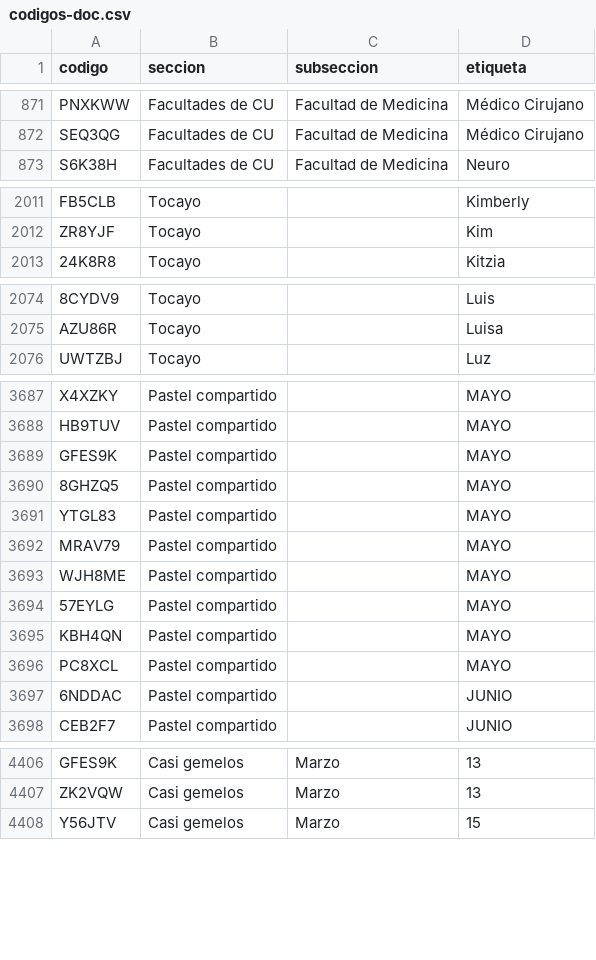
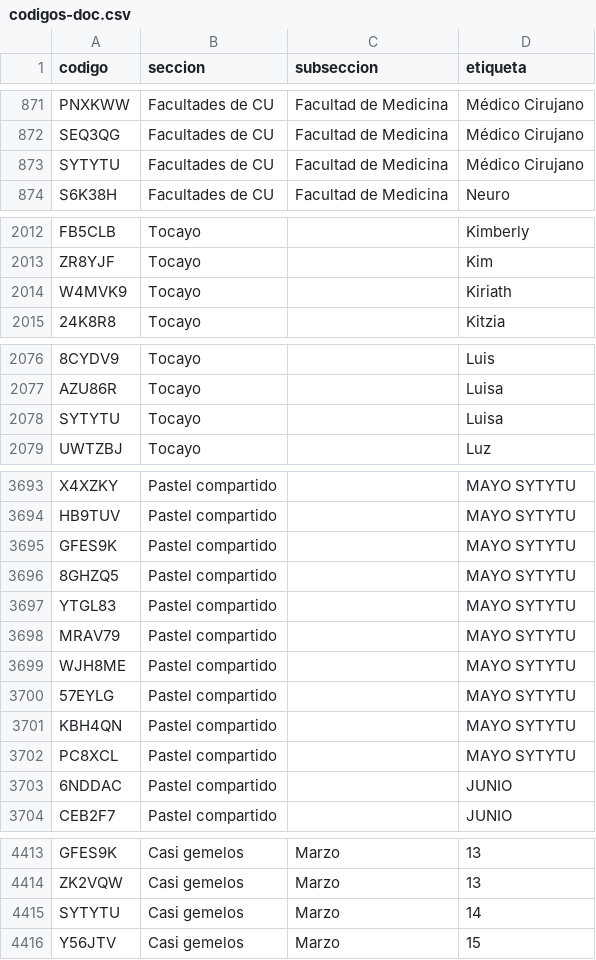
Before and after one commit to jaguarOR/espacio-unam-codigos, a CSV file: datos/codigos-doc.csv, drawn as a sheet; only a part is shown, gaps mark what is left out; addresses are those after the commit; the diff covers the shown part only; the diff names each change by its address in the sheet, - before the commit and + after, or states it on an @@ line.

```diff
--- a/datos/codigos-doc.csv
+++ b/datos/codigos-doc.csv
+row 873: SYTYTU | Facultades de CU | Facultad de Medicina | Médico Cirujano
+row 2014: W4MVK9 | Tocayo |  | Kiriath
+row 2078: SYTYTU | Tocayo |  | Luisa
-D3693:D3702 (etiqueta): MAYO
+D3693:D3702 (etiqueta): MAYO SYTYTU
+row 4415: SYTYTU | Casi gemelos | Marzo | 14
```
Also changed, not shown: 5 added rows and 27 edited cells elsewhere in this file, 9 other files.
